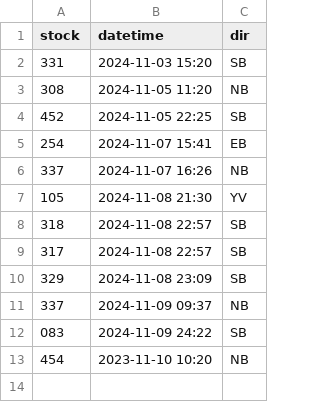
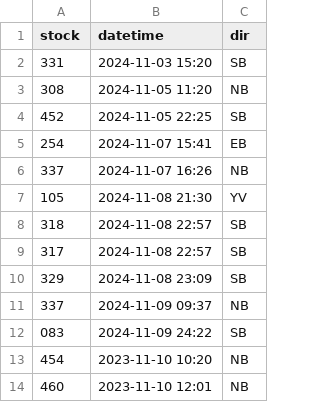
Before and after one commit to bryan7ran/banff-high-speed-rail, a CSV file: collect.csv, drawn as a sheet.

Commit message:
Update collect.csv

```diff
--- a/collect.csv
+++ b/collect.csv
@@ -13 +13,2 @@ stock,datetime,dir
 454,2023-11-10 10:20,NB
+460,2023-11-10 12:01,NB
```
